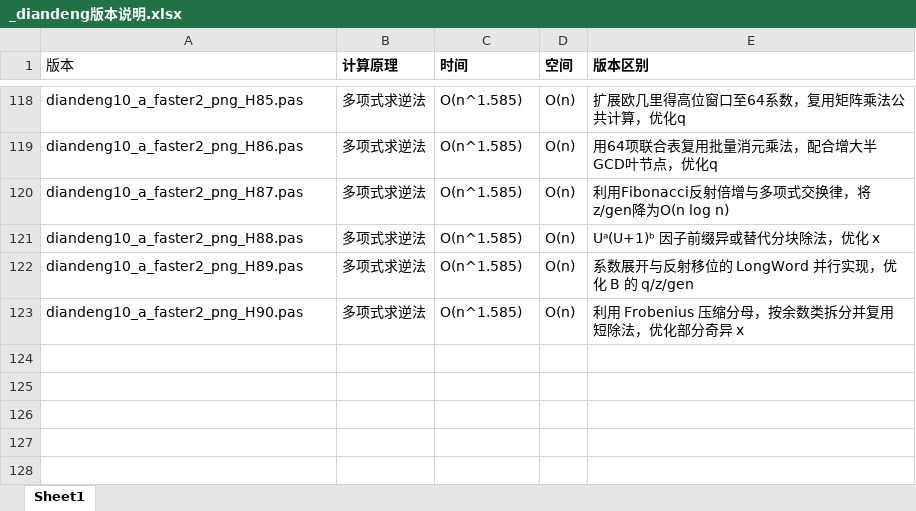
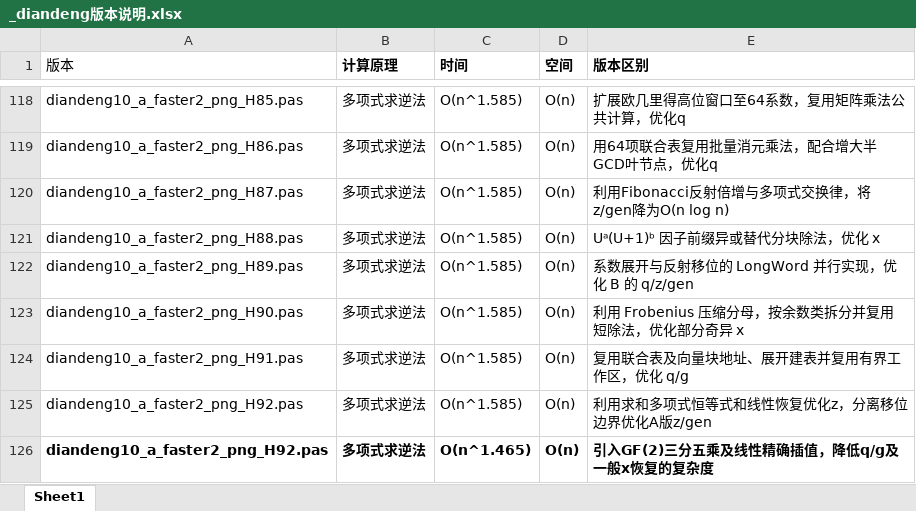
Before and after one commit to axpokl/LightsOut, an Excel workbook: _diandeng版本说明.xlsx, sheet Sheet1, drawn as a sheet; only a part is shown, gaps mark what is left out; values as stored, in another font and other column widths than the file's, no borders; the diff names each change by its address in the sheet, - before the commit and + after, or states it on an @@ line.

```diff
--- a/_diandeng版本说明.xlsx (sheet Sheet1)
+++ b/_diandeng版本说明.xlsx (sheet Sheet1)
+row 124: diandeng10_a_faster2_png_H91.pas | 多项式求逆法 | O(n^1.585) | O(n) | 复用联合表及向量块地址、展开建表并复用有界工作区，优化 q/g
+row 125: diandeng10_a_faster2_png_H92.pas | 多项式求逆法 | O(n^1.585) | O(n) | 利用求和多项式恒等式和线性恢复优化z，分离移位边界优化A版z/gen
+row 126: diandeng10_a_faster2_png_H92.pas | 多项式求逆法 | O(n^1.465) | O(n) | 引入GF(2)三分五乘及线性精确插值，降低q/g及一般x恢复的复杂度
```
Also changed, not shown: all_results.xlsx, 16 other files.
